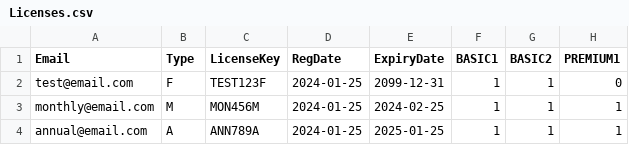
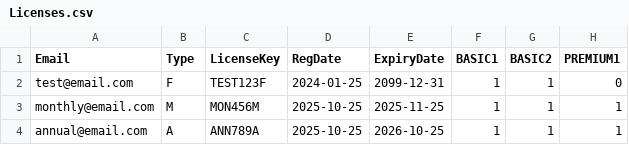
Before and after one commit to jbc-ezl/ezl-licenses, a CSV file: Licenses.csv, drawn as a sheet; only a part is shown; the diff names each change by its address in the sheet, - before the commit and + after, or states it on an @@ line.

Commit message:
Update license expiry dates for monthly and annual licenses

```diff
--- a/Licenses.csv
+++ b/Licenses.csv
-D3:D4 (RegDate): 2024-01-25
+D3:D4 (RegDate): 2025-10-25
-E3 (ExpiryDate): 2024-02-25
+E3 (ExpiryDate): 2025-11-25
-E4 (ExpiryDate): 2025-01-25
+E4 (ExpiryDate): 2026-10-25
```
